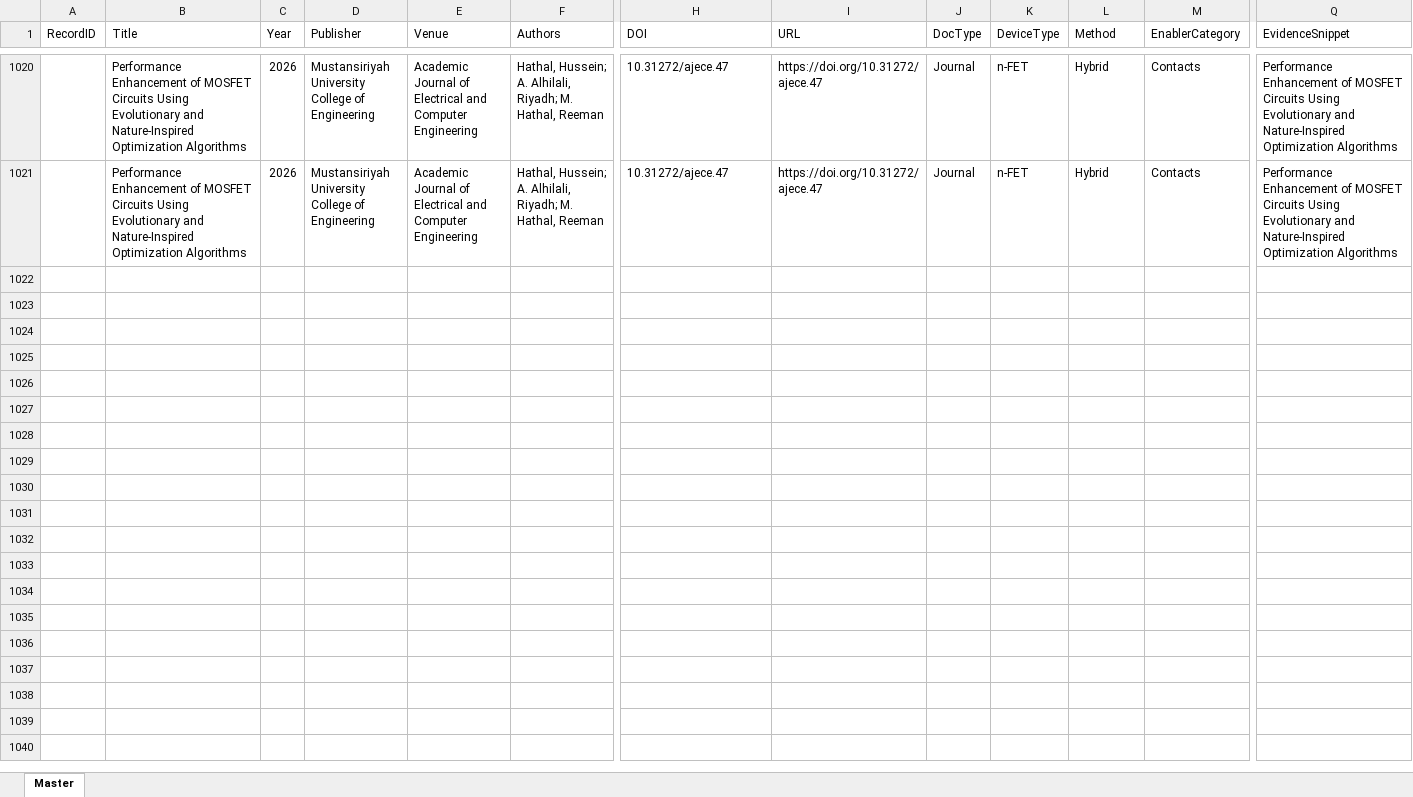
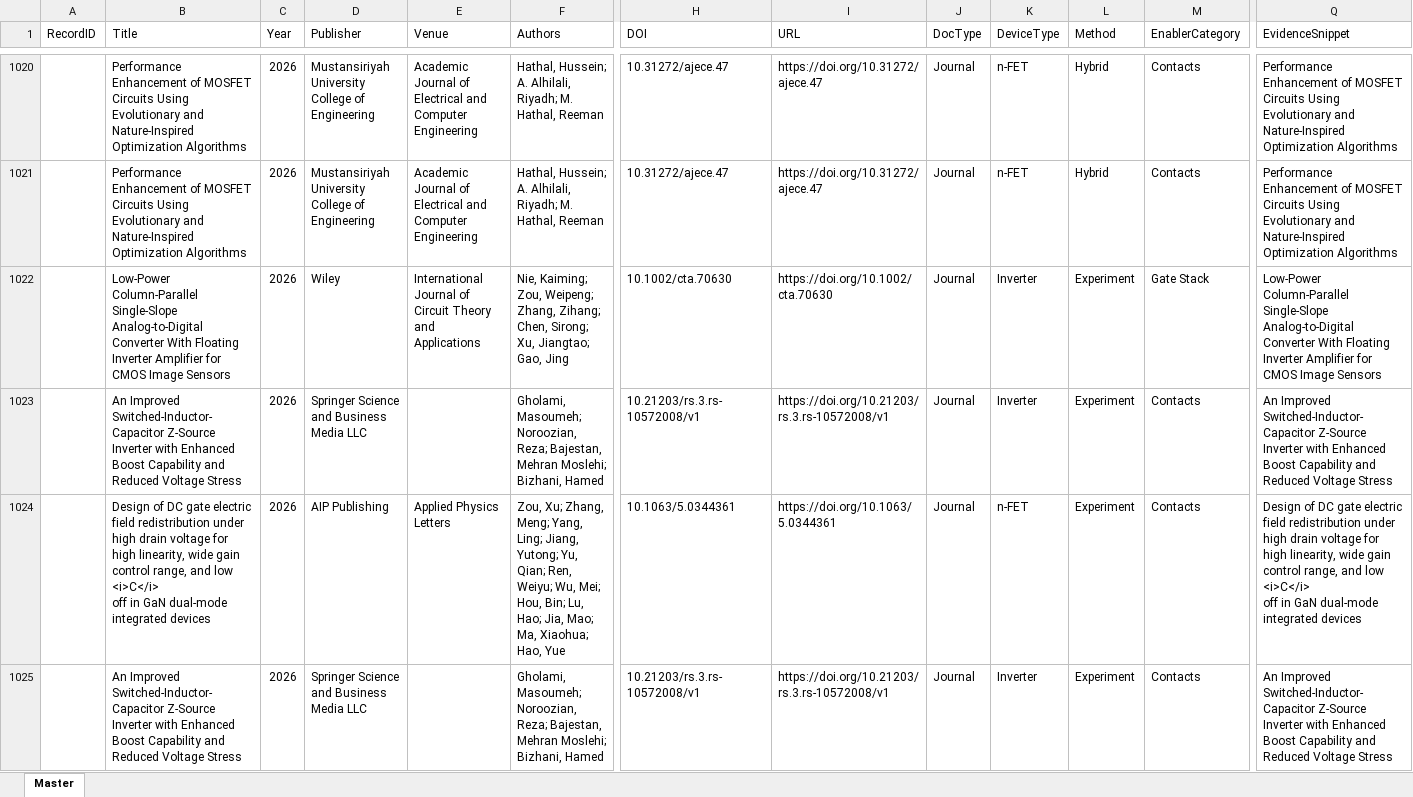
Before and after one commit to kainlulow/IKD_GaN_CMOS, an Excel workbook: 01_literature/IKD_Literature_Master.xlsx, sheet Master, drawn as a sheet; only a part is shown, gaps mark what is left out; values as stored, in another font and other column widths than the file's, no borders; rows hold the shown columns only; ↵ is a line break in a cell; the diff names each change by its address in the sheet, - before the commit and + after, or states it on an @@ line.

```diff
--- a/01_literature/IKD_Literature_Master.xlsx (sheet Master)
+++ b/01_literature/IKD_Literature_Master.xlsx (sheet Master)
+row 1022:  | Low‐Power Column‐Parallel Single‐Slope Analog‐to‐Digital Converter With Floating Inverter Amplifier for CMOS Image Sensors | 2026 | Wiley | International Journal of Circuit Theory and Applications | Nie, Kaiming; Zou, Weipeng; Zhang, Zihang; Chen, Sirong; Xu, Jiangtao; Gao, Jing | 10.1002/cta.70630 | https://doi.org/10.1002/cta.70630 | Journal | Inverter | Experiment | Gate Stack | Low‐Power Column‐Parallel Single‐Slope Analog‐to‐Digital Converter With Floating Inverter Amplifier for CMOS Image Sensors
+row 1023:  | An Improved Switched-Inductor-Capacitor Z-Source Inverter with Enhanced Boost Capability and Reduced Voltage Stress | 2026 | Springer Science and Business Media LLC |  | Gholami, Masoumeh; Noroozian, Reza; Bajestan, Mehran Moslehi; Bizhani, Hamed | 10.21203/rs.3.rs-10572008/v1 | https://doi.org/10.21203/rs.3.rs-10572008/v1 | Journal | Inverter | Experiment | Contacts | An Improved Switched-Inductor-Capacitor Z-Source Inverter with Enhanced Boost Capability and Reduced Voltage Stress
+row 1024:  | Design of DC gate electric field redistribution under high drain voltage for high linearity, wide gain control range, and low ↵ <i>C</i> ↵ off in GaN dual-mode integrated devices | 2026 | AIP Publishing | Applied Physics Letters | Zou, Xu; Zhang, Meng; Yang, Ling; Jiang, Yutong; Yu, Qian; Ren, Weiyu; Wu, Mei; Hou, Bin; Lu, Hao; Jia, Mao; Ma, Xiaohua; Hao, Yue | 10.1063/5.0344361 | https://doi.org/10.1063/5.0344361 | Journal | n-FET | Experiment | Contacts | Design of DC gate electric field redistribution under high drain voltage for high linearity, wide gain control range, and low ↵ <i>C</i> ↵ off in GaN dual-mode integrated devices
+row 1025:  | An Improved Switched-Inductor-Capacitor Z-Source Inverter with Enhanced Boost Capability and Reduced Voltage Stress | 2026 | Springer Science and Business Media LLC |  | Gholami, Masoumeh; Noroozian, Reza; Bajestan, Mehran Moslehi; Bizhani, Hamed | 10.21203/rs.3.rs-10572008/v1 | https://doi.org/10.21203/rs.3.rs-10572008/v1 | Journal | Inverter | Experiment | Contacts | An Improved Switched-Inductor-Capacitor Z-Source Inverter with Enhanced Boost Capability and Reduced Voltage Stress
```
Also changed, not shown: 3 other files.
